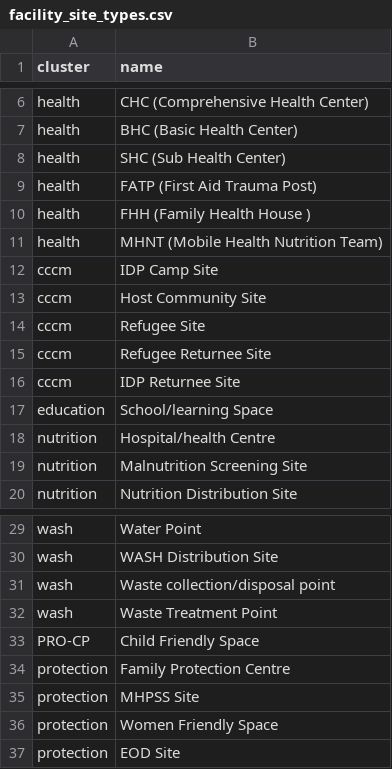
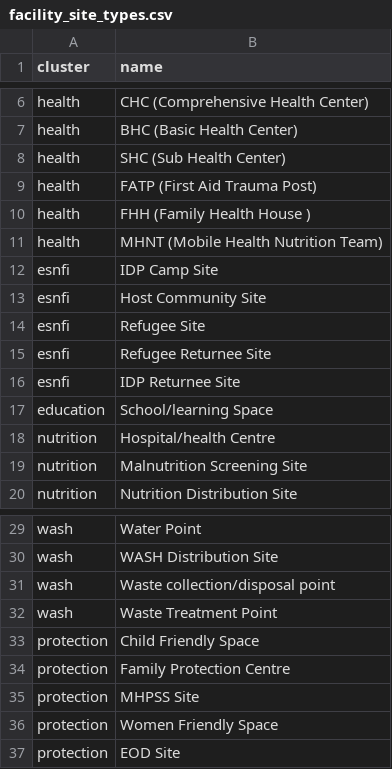
Before and after one commit to iMMAP/rh, a CSV file: scripts/data/updated_nov_2023/facility_site_types.csv, drawn as a sheet; only a part is shown, gaps mark what is left out.

```diff
--- a/scripts/data/updated_nov_2023/facility_site_types.csv
+++ b/scripts/data/updated_nov_2023/facility_site_types.csv
@@ -11,7 +11,7 @@ health,FHH (Family Health House )
 health,MHNT (Mobile Health Nutrition Team)
-cccm,IDP Camp Site
-cccm,Host Community Site
-cccm,Refugee Site
-cccm,Refugee Returnee Site
-cccm,IDP Returnee Site
+esnfi,IDP Camp Site
+esnfi,Host Community Site
+esnfi,Refugee Site
+esnfi,Refugee Returnee Site
+esnfi,IDP Returnee Site
 education,School/learning Space
@@ -32,3 +32,3 @@ wash,Waste collection/disposal point
 wash,Waste Treatment Point
-PRO-CP,Child Friendly Space
+protection,Child Friendly Space
 protection,Family Protection Centre
```
Also changed, not shown: scripts/data/updated_nov_2023/clusters.csv.
